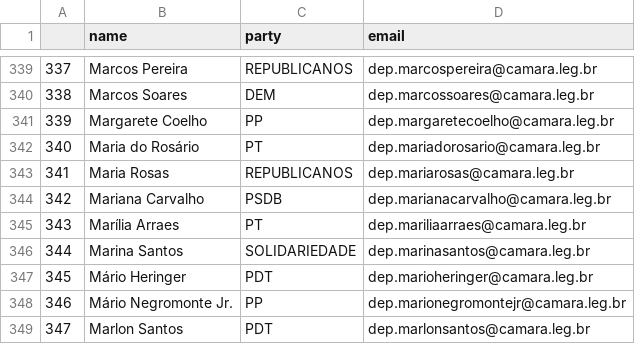
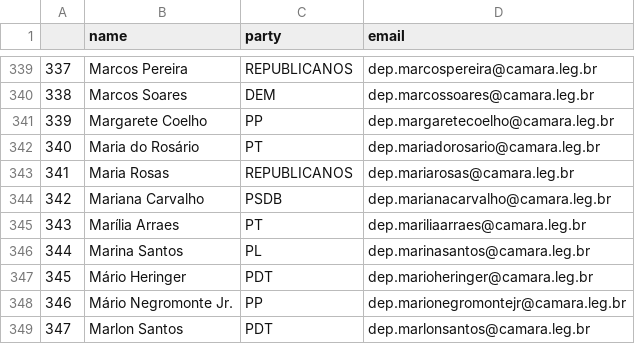
Before and after one commit to 7onn/7onn.github.io, a CSV file: congress.csv, drawn as a sheet; only a part is shown, gaps mark what is left out.

Commit message:
Update politicians contact list

```diff
--- a/congress.csv
+++ b/congress.csv
@@ -345,3 +345,3 @@
 343,Marília Arraes,PT,dep.mariliaarraes@camara.leg.br
-344,Marina Santos,SOLIDARIEDADE,dep.marinasantos@camara.leg.br
+344,Marina Santos,PL,dep.marinasantos@camara.leg.br
 345,Mário Heringer,PDT,dep.marioheringer@camara.leg.br
```
Also changed, not shown: senate.csv, 2 other files.
